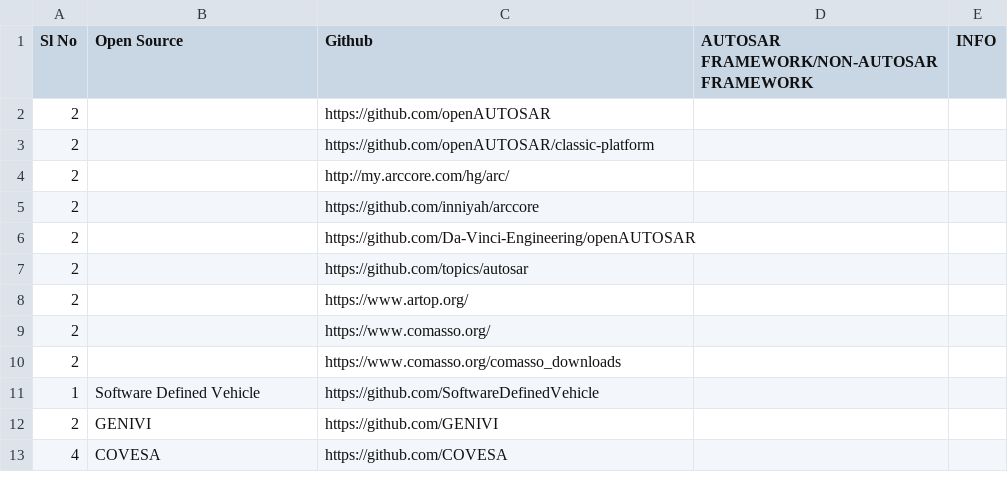
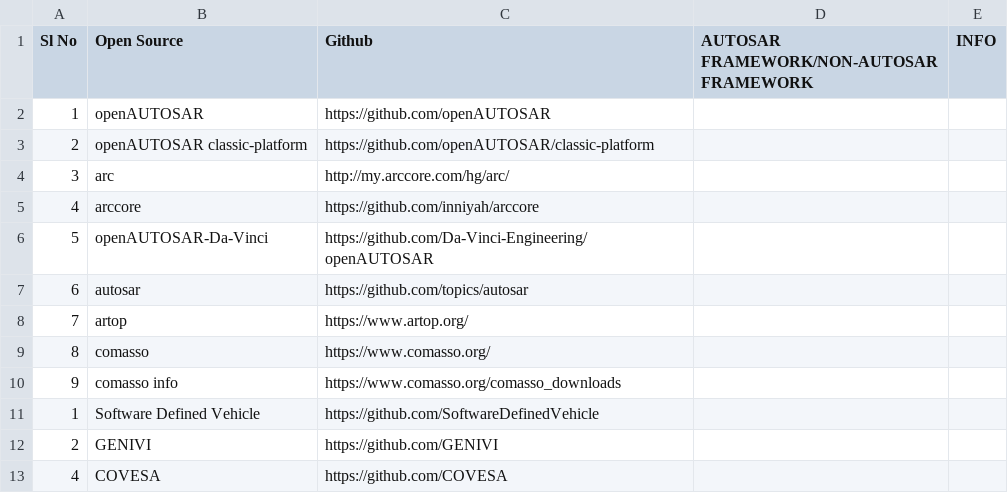
Before and after one commit to suman-komarla-adinarayana-aitpa9662r/SumanKA_AutomotiveEmbeddedIT_IndiaInternationalWorkInfo, a CSV file: SumanKA_TransportEmbeddedIT_OpenSourceCodeInfo.csv, drawn as a sheet; only a part is shown.

Commit message:
Update SumanKA_TransportEmbeddedIT_OpenSourceCodeInfo.csv

```diff
--- a/SumanKA_TransportEmbeddedIT_OpenSourceCodeInfo.csv
+++ b/SumanKA_TransportEmbeddedIT_OpenSourceCodeInfo.csv
@@ -1,11 +1,11 @@
 Sl No,Open Source,Github,AUTOSAR FRAMEWORK/NON-AUTOSAR FRAMEWORK,INFO,
-2,,https://github.com/openAUTOSAR,,,
-2,,https://github.com/openAUTOSAR/classic-platform,,,
-2,,http://my.arccore.com/hg/arc/,,,
-2,,https://github.com/inniyah/arccore,,,
-2,,https://github.com/Da-Vinci-Engineering/openAUTOSAR,,,
-2,,https://github.com/topics/autosar,,,
-2,,https://www.artop.org/,,,
-2,,https://www.comasso.org/,,,
-2,,https://www.comasso.org/comasso_downloads,,,
+1,openAUTOSAR,https://github.com/openAUTOSAR,,,
+2,openAUTOSAR classic-platform,https://github.com/openAUTOSAR/classic-platform,,,
+3,arc,http://my.arccore.com/hg/arc/,,,
+4,arccore,https://github.com/inniyah/arccore,,,
+5,openAUTOSAR-Da-Vinci,https://github.com/Da-Vinci-Engineering/openAUTOSAR,,,
+6,autosar,https://github.com/topics/autosar,,,
+7,artop,https://www.artop.org/,,,
+8,comasso,https://www.comasso.org/,,,
+9,comasso info,https://www.comasso.org/comasso_downloads,,,
 1,Software Defined Vehicle,https://github.com/SoftwareDefinedVehicle,,,
```
